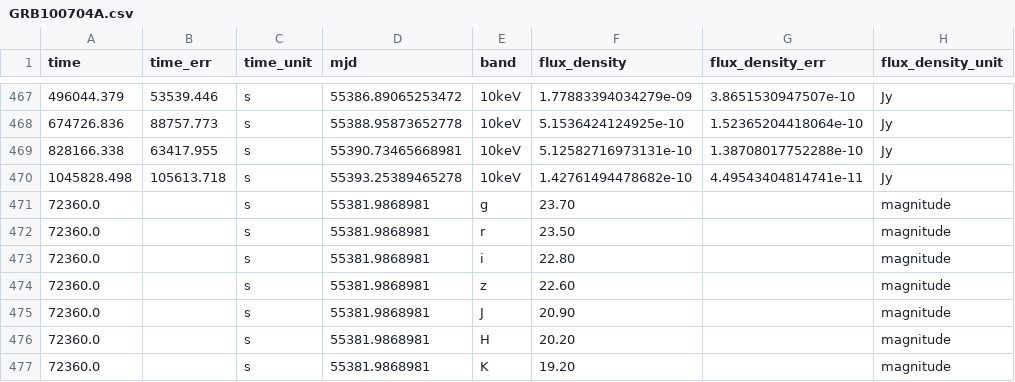
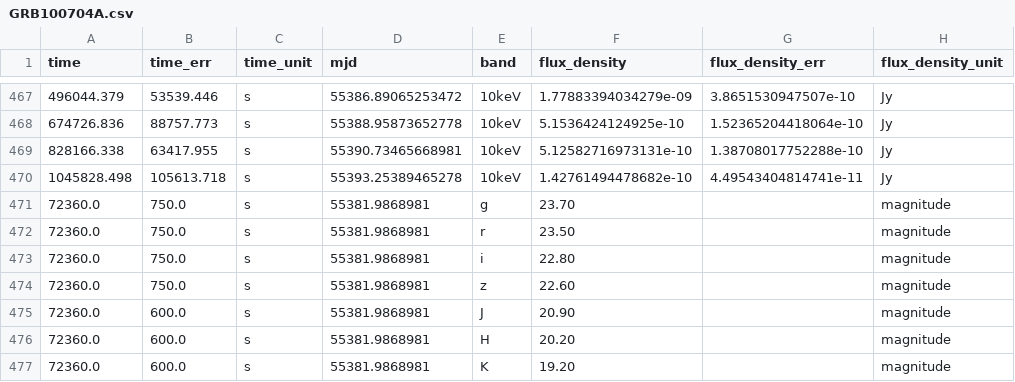
Before and after one commit to LHe496/AJST-Data, a CSV file: lc/GRB100704A.csv, drawn as a sheet; only a part is shown, gaps mark what is left out; the diff names each change by its address in the sheet, - before the commit and + after, or states it on an @@ line.

Commit message:
data: 补充 GRB100704A 曝光时间误差

```diff
--- a/lc/GRB100704A.csv
+++ b/lc/GRB100704A.csv
-B471:B474 (time_err): (empty)
+B471:B474 (time_err): 750.0
-B475:B477 (time_err): (empty)
+B475:B477 (time_err): 600.0
```
